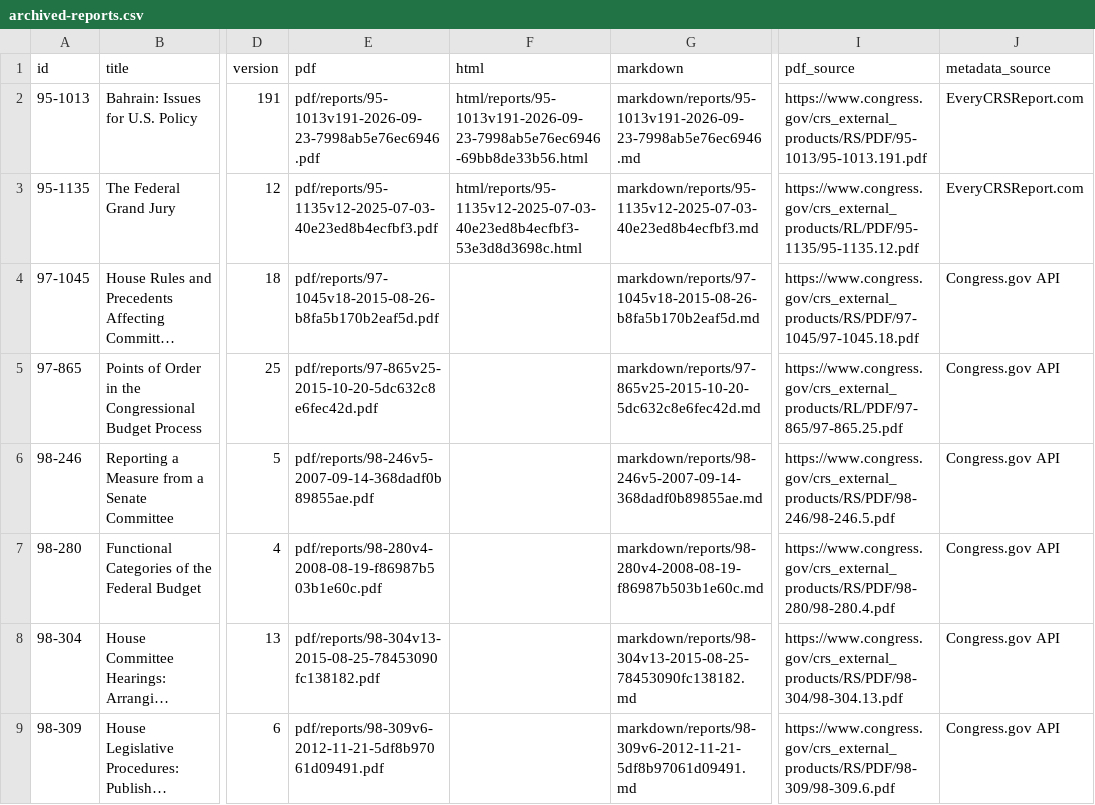
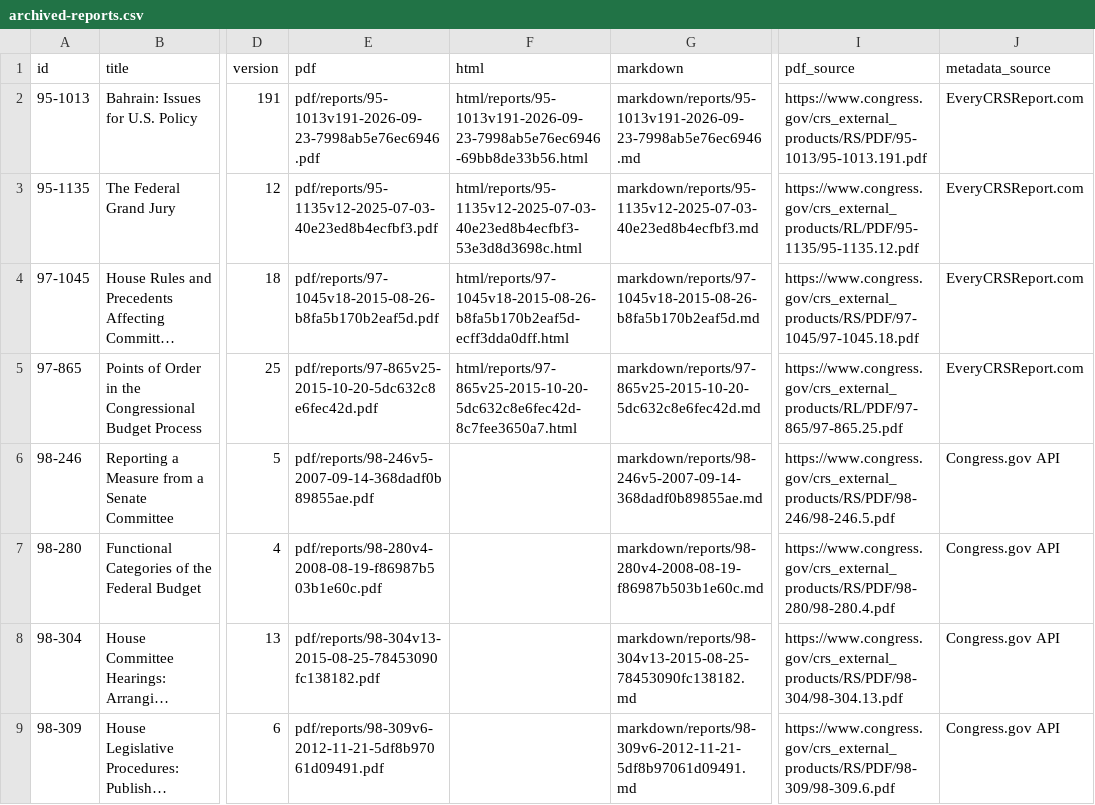
Before and after one commit to krischen-77/crs-reports, a CSV file: data/archived-reports.csv, drawn as a sheet; only a part is shown, gaps mark what is left out; long unchanged cells end in …; the diff names each change by its address in the sheet, - before the commit and + after, or states it on an @@ line.

```diff
--- a/data/archived-reports.csv
+++ b/data/archived-reports.csv
-F4 (html): (empty)
+F4 (html): html/reports/97-1045v18-2015-08-26-b8fa5b170b2eaf5d-ecff3dda0dff.html
-J4:J5 (metadata_source): Congress.gov API
+J4:J5 (metadata_source): EveryCRSReport.com
-F5 (html): (empty)
+F5 (html): html/reports/97-865v25-2015-10-20-5dc632c8e6fec42d-8c7fee3650a7.html
```
Also changed, not shown: 13 other files.
